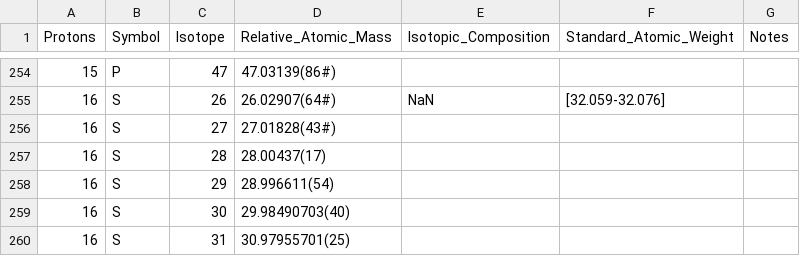
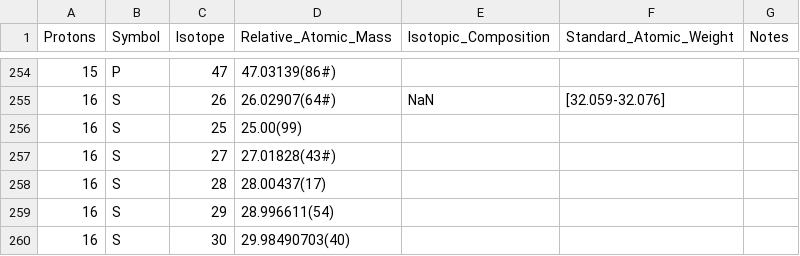
Before and after one commit to teamsspaul/NUEN629, a CSV file: Homework/HW45P/Project/Data/AtomicWeights.csv, drawn as a sheet; only a part is shown, gaps mark what is left out; the shorter side is filled out with more unchanged rows.

```diff
--- a/Homework/HW45P/Project/Data/AtomicWeights.csv
+++ b/Homework/HW45P/Project/Data/AtomicWeights.csv
@@ -255,2 +255,3 @@ Protons,Symbol,Isotope,Relative_Atomic_Mass,Isotopic_Composition,Standard_Atomic
 16,S,26,26.02907(64#),NaN,[32.059-32.076]
+16,S,25,25.00(99)
 16,S,27,27.01828(43#)
```
Also changed, not shown: 2 other files.
